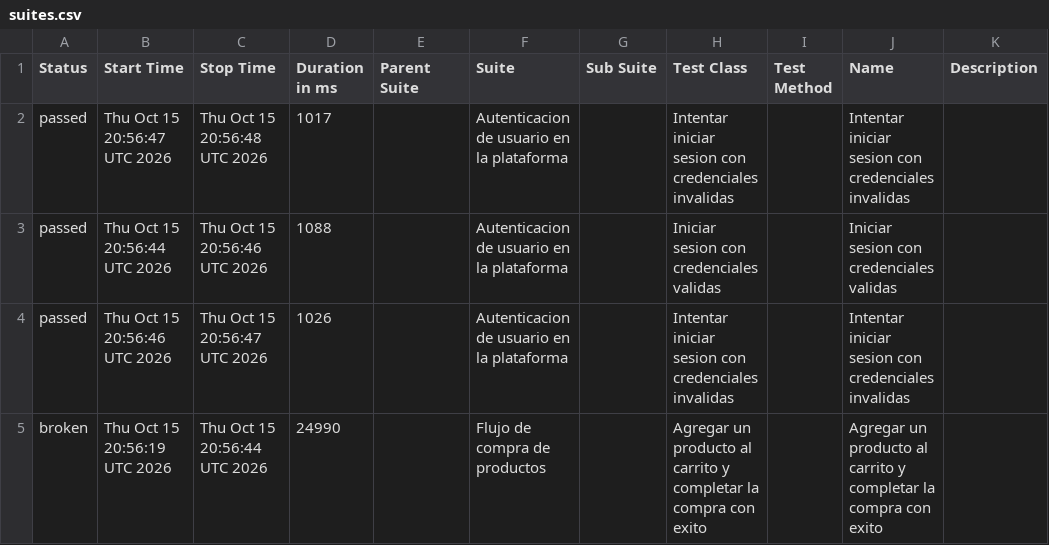
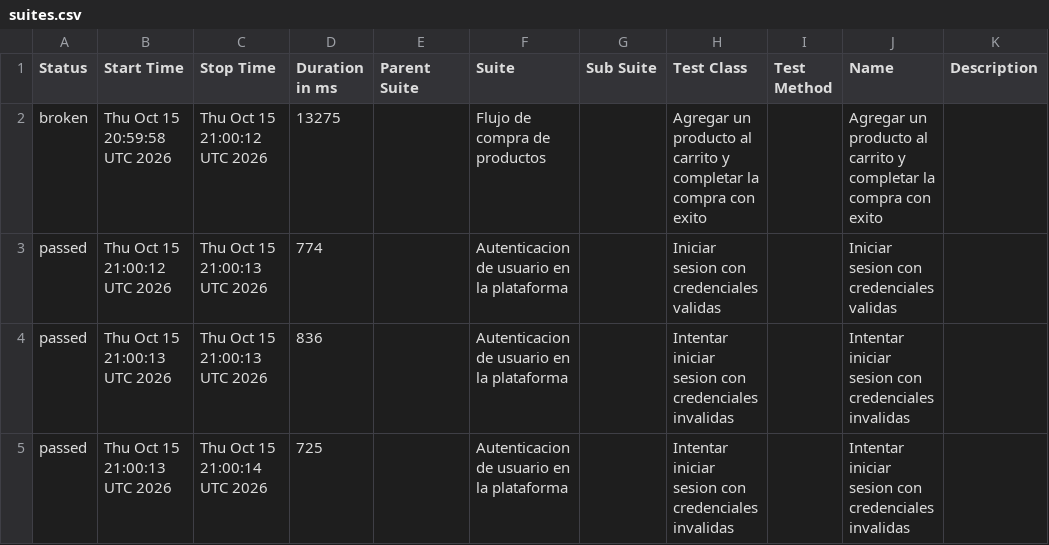
Before and after one commit to BJValdiviezo/java-selenium-cucumber-e2e-framework, a CSV file: data/suites.csv, drawn as a sheet.

```diff
--- a/data/suites.csv
+++ b/data/suites.csv
@@ -1,5 +1,5 @@
 "Status","Start Time","Stop Time","Duration in ms","Parent Suite","Suite","Sub Suite","Test Class","Test Method","Name","Description"
-"passed","Thu Oct 15 20:56:47 UTC 2026","Thu Oct 15 20:56:48 UTC 2026","1017","","Autenticacion de usuario en la plataforma","","Intentar iniciar sesion con credenciales invalidas","","Intentar iniciar sesion con credenciales invalidas",""
-"passed","Thu Oct 15 20:56:44 UTC 2026","Thu Oct 15 20:56:46 UTC 2026","1088","","Autenticacion de usuario en la plataforma","","Iniciar sesion con credenciales validas","","Iniciar sesion con credenciales validas",""
-"passed","Thu Oct 15 20:56:46 UTC 2026","Thu Oct 15 20:56:47 UTC 2026","1026","","Autenticacion de usuario en la plataforma","","Intentar iniciar sesion con credenciales invalidas","","Intentar iniciar sesion con credenciales invalidas",""
-"broken","Thu Oct 15 20:56:19 UTC 2026","Thu Oct 15 20:56:44 UTC 2026","24990","","Flujo de compra de productos","","Agregar un producto al carrito y completar la compra con exito","","Agregar un producto al carrito y completar la compra con exito",""
+"broken","Thu Oct 15 20:59:58 UTC 2026","Thu Oct 15 21:00:12 UTC 2026","13275","","Flujo de compra de productos","","Agregar un producto al carrito y completar la compra con exito","","Agregar un producto al carrito y completar la compra con exito",""
+"passed","Thu Oct 15 21:00:12 UTC 2026","Thu Oct 15 21:00:13 UTC 2026","774","","Autenticacion de usuario en la plataforma","","Iniciar sesion con credenciales validas","","Iniciar sesion con credenciales validas",""
+"passed","Thu Oct 15 21:00:13 UTC 2026","Thu Oct 15 21:00:13 UTC 2026","836","","Autenticacion de usuario en la plataforma","","Intentar iniciar sesion con credenciales invalidas","","Intentar iniciar sesion con credenciales invalidas",""
+"passed","Thu Oct 15 21:00:13 UTC 2026","Thu Oct 15 21:00:14 UTC 2026","725","","Autenticacion de usuario en la plataforma","","Intentar iniciar sesion con credenciales invalidas","","Intentar iniciar sesion con credenciales invalidas",""
```
Also changed, not shown: data/behaviors.csv, 35 other files.
